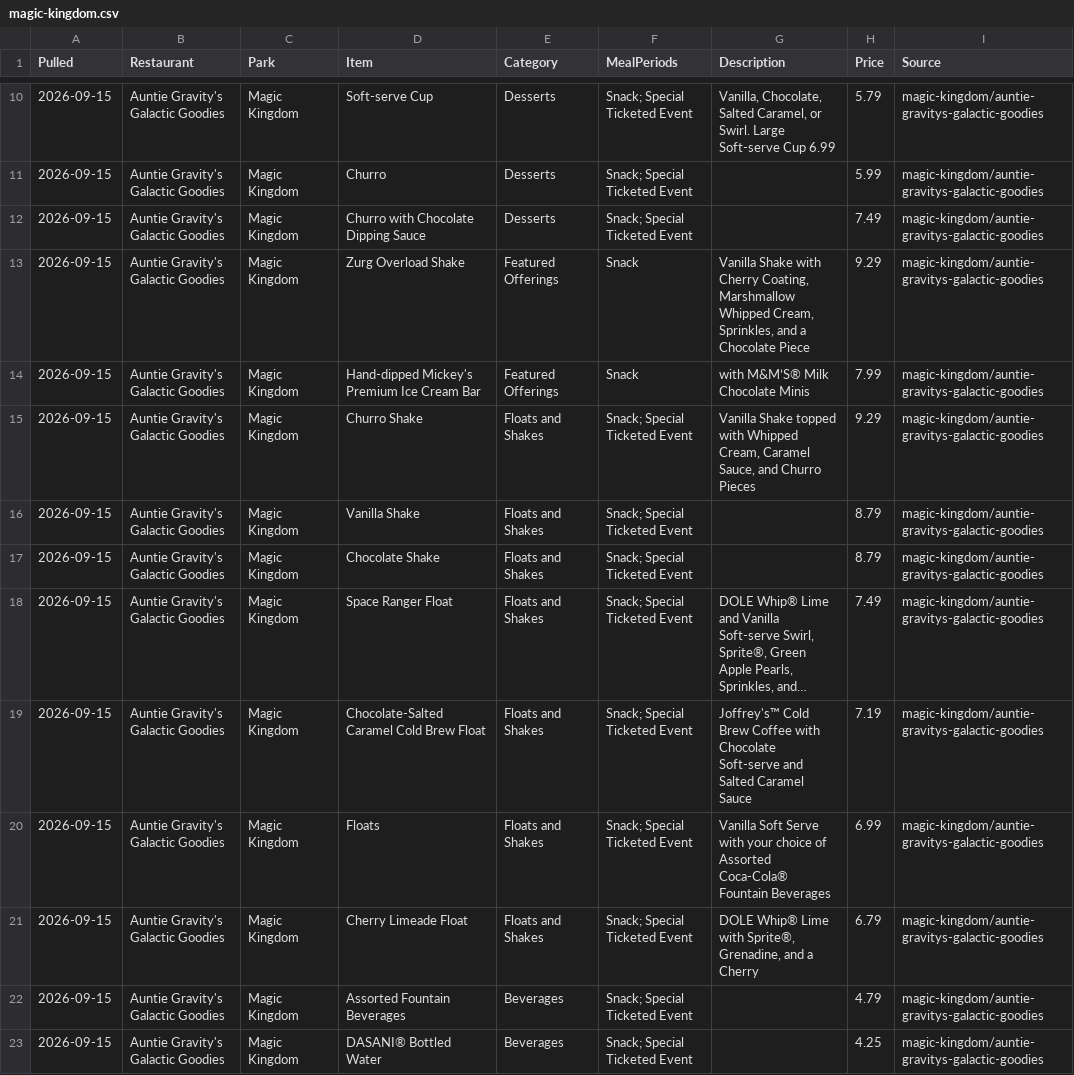
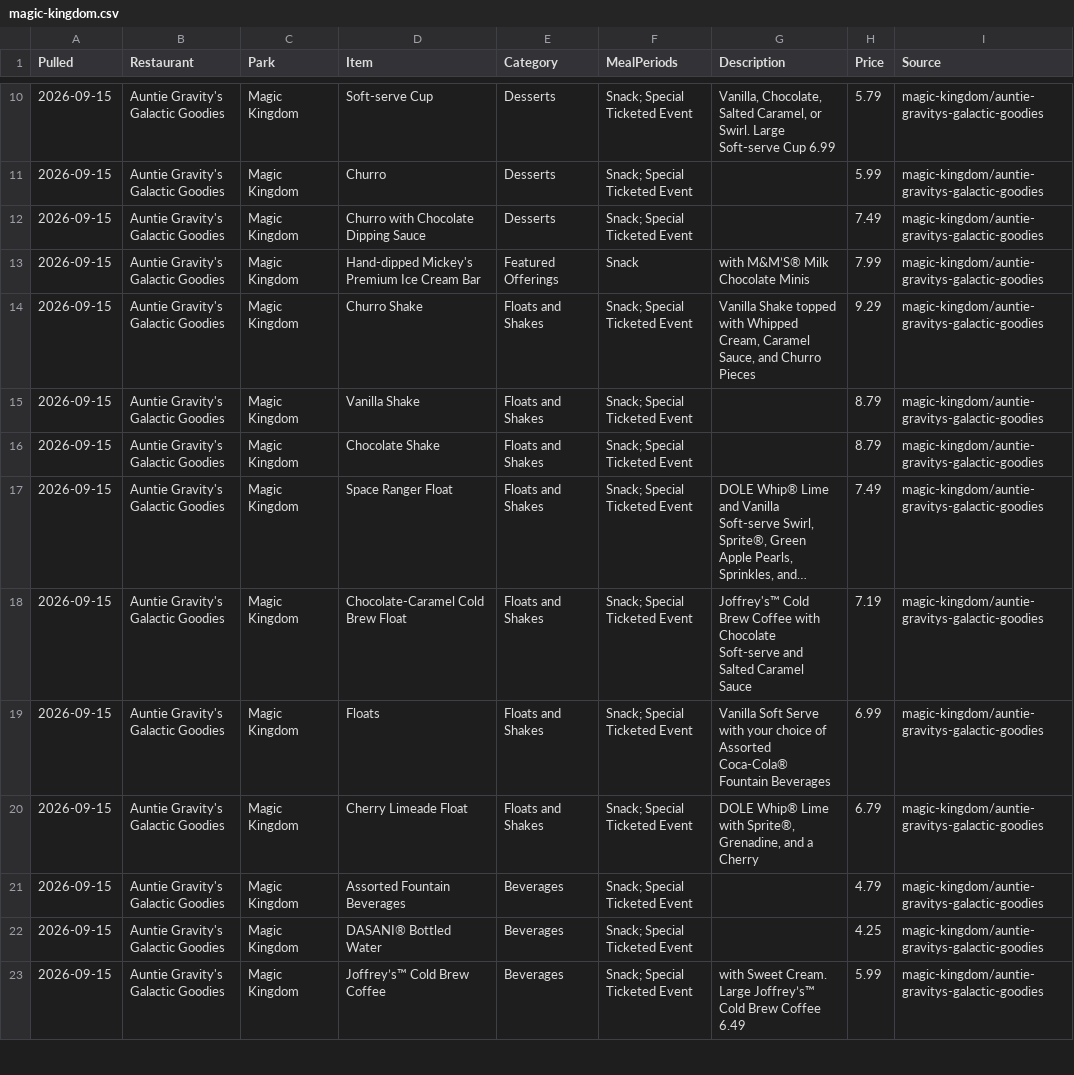
Before and after one commit to scoopdisney/wdw-menu-watch, a CSV file: data/magic-kingdom.csv, drawn as a sheet; only a part is shown, gaps mark what is left out; the shorter side is filled out with more unchanged rows; long unchanged cells end in …; removed rows and columns are numbered as before the commit, all else as after; the diff names each change by its address in the sheet, - before the commit and + after, or states it on an @@ line.

```diff
--- a/data/magic-kingdom.csv
+++ b/data/magic-kingdom.csv
-row 13: 2026-09-15 | Auntie Gravity's Galactic Goodies | Magic Kingdom | Zurg Overload Shake | Featured Offerings | Snack | Vanilla Shake with Cherry Coating, Marshmallow Whipped Cream, Sprinkles, and a Chocolate Piece | 9.29 | magic-kingdom/auntie-gravitys-galactic-goodies
-D18 (Item): Chocolate-Salted Caramel Cold Brew Float
+D18 (Item): Chocolate-Caramel Cold Brew Float
```
Also changed, not shown: 1 other file.
